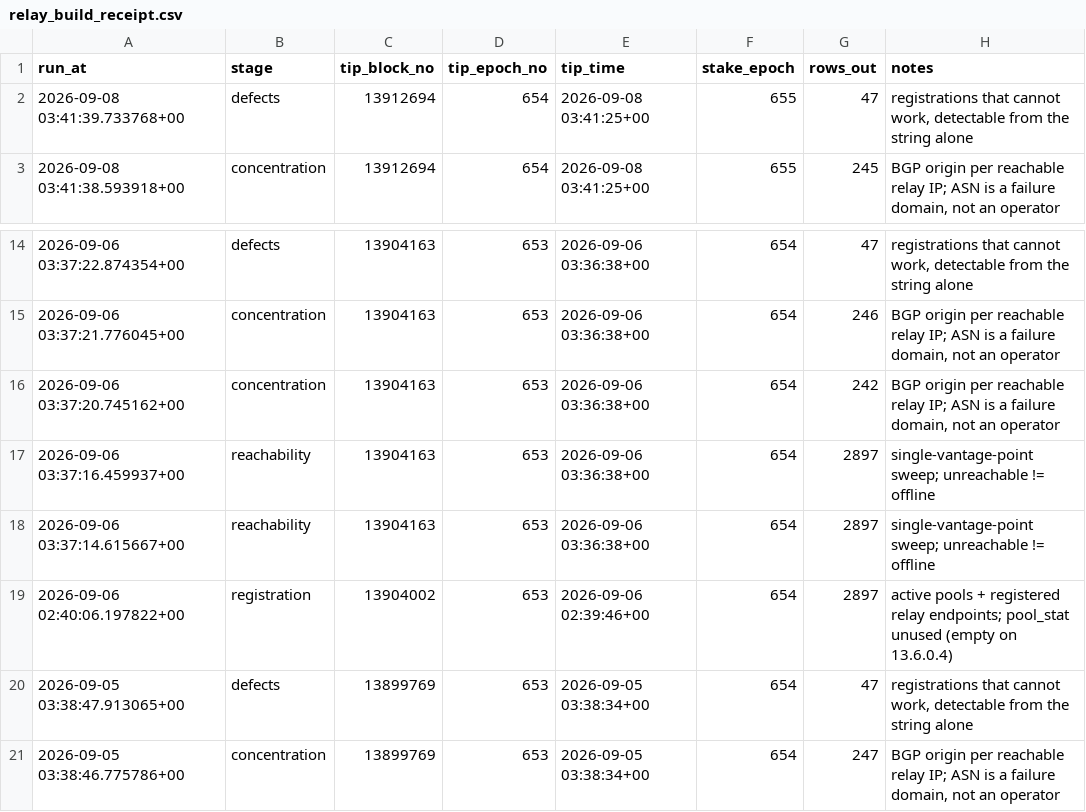
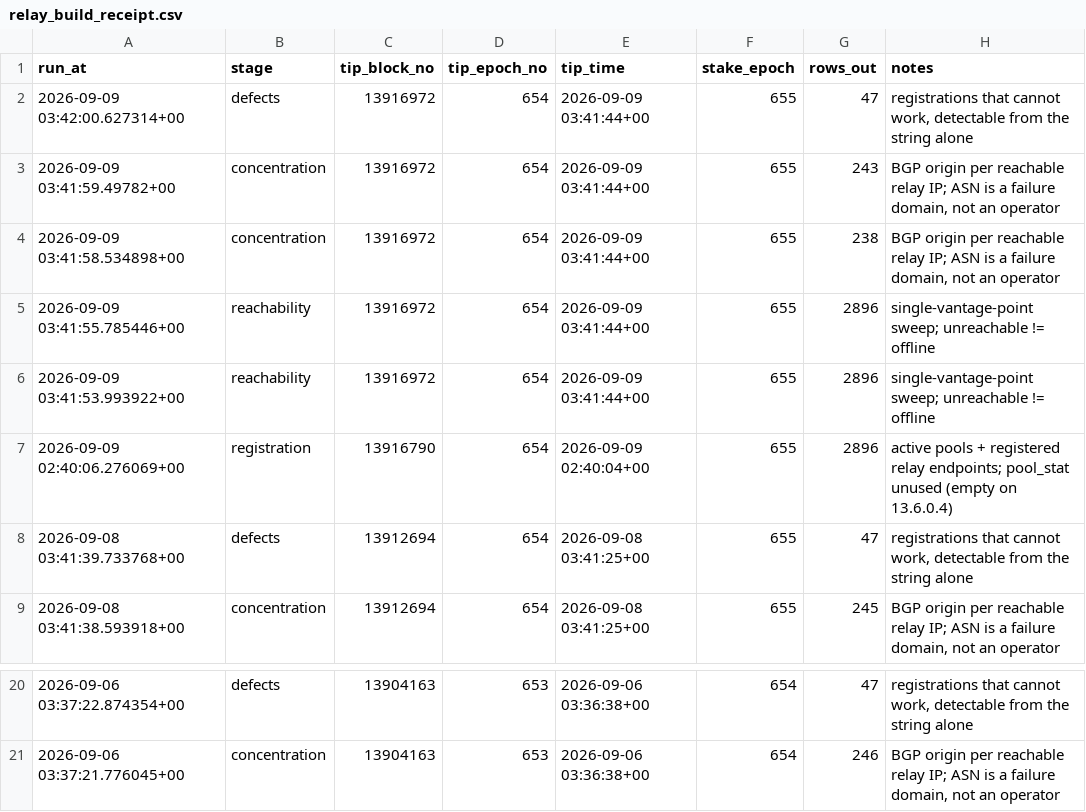
Before and after one commit to BEACNpool/ABCDE, a CSV file: sql/56_relay_health/data/relay_build_receipt.csv, drawn as a sheet; only a part is shown, gaps mark what is left out.

```diff
--- a/sql/56_relay_health/data/relay_build_receipt.csv
+++ b/sql/56_relay_health/data/relay_build_receipt.csv
@@ -1,2 +1,8 @@
 run_at,stage,tip_block_no,tip_epoch_no,tip_time,stake_epoch,rows_out,notes
+2026-09-09 03:42:00.627314+00,defects,13916972,654,2026-09-09 03:41:44+00,655,47,"registrations that cannot work, detectable from the string alone"
+2026-09-09 03:41:59.49782+00,concentration,13916972,654,2026-09-09 03:41:44+00,655,243,"BGP origin per reachable relay IP; ASN is a failure domain, not an operator"
+2026-09-09 03:41:58.534898+00,concentration,13916972,654,2026-09-09 03:41:44+00,655,238,"BGP origin per reachable relay IP; ASN is a failure domain, not an operator"
+2026-09-09 03:41:55.785446+00,reachability,13916972,654,2026-09-09 03:41:44+00,655,2896,single-vantage-point sweep; unreachable != offline
+2026-09-09 03:41:53.993922+00,reachability,13916972,654,2026-09-09 03:41:44+00,655,2896,single-vantage-point sweep; unreachable != offline
+2026-09-09 02:40:06.276069+00,registration,13916790,654,2026-09-09 02:40:04+00,655,2896,active pools + registered relay endpoints; pool_stat unused (empty on 13.6.0.4)
 2026-09-08 03:41:39.733768+00,defects,13912694,654,2026-09-08 03:41:25+00,655,47,"registrations that cannot work, detectable from the string alone"
@@ -15,7 +21 @@ run_at,stage,tip_block_no,tip_epoch_no,tip_time,stake_epoch,rows_out,notes
 2026-09-06 03:37:21.776045+00,concentration,13904163,653,2026-09-06 03:36:38+00,654,246,"BGP origin per reachable relay IP; ASN is a failure domain, not an operator"
-2026-09-06 03:37:20.745162+00,concentration,13904163,653,2026-09-06 03:36:38+00,654,242,"BGP origin per reachable relay IP; ASN is a failure domain, not an operator"
-2026-09-06 03:37:16.459937+00,reachability,13904163,653,2026-09-06 03:36:38+00,654,2897,single-vantage-point sweep; unreachable != offline
-2026-09-06 03:37:14.615667+00,reachability,13904163,653,2026-09-06 03:36:38+00,654,2897,single-vantage-point sweep; unreachable != offline
-2026-09-06 02:40:06.197822+00,registration,13904002,653,2026-09-06 02:39:46+00,654,2897,active pools + registered relay endpoints; pool_stat unused (empty on 13.6.0.4)
-2026-09-05 03:38:47.913065+00,defects,13899769,653,2026-09-05 03:38:34+00,654,47,"registrations that cannot work, detectable from the string alone"
-2026-09-05 03:38:46.775786+00,concentration,13899769,653,2026-09-05 03:38:34+00,654,247,"BGP origin per reachable relay IP; ASN is a failure domain, not an operator"
```
Also changed, not shown: data/small/relay_asn_concentration.csv, data/small/relay_endpoint_status.csv, 6 other files.
